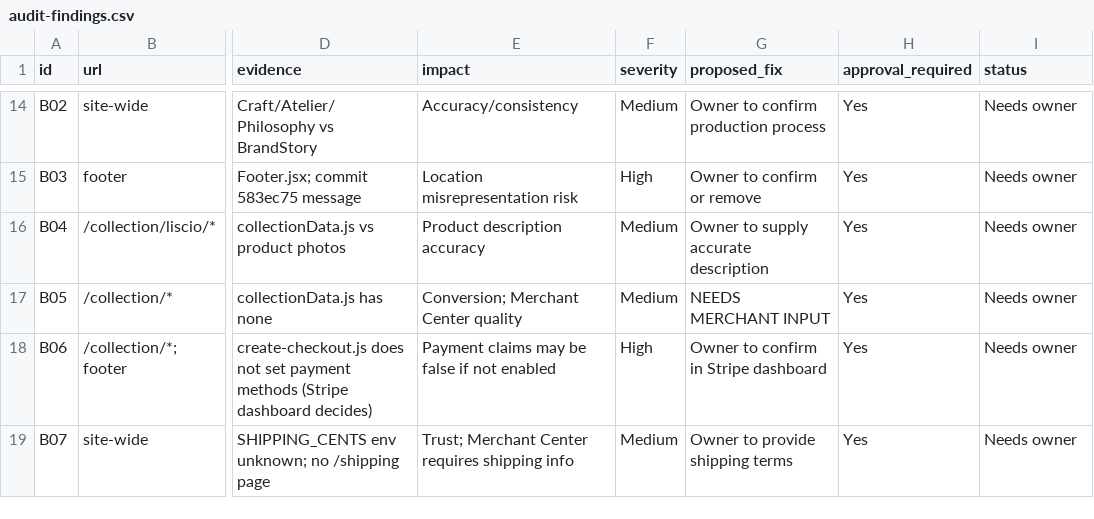
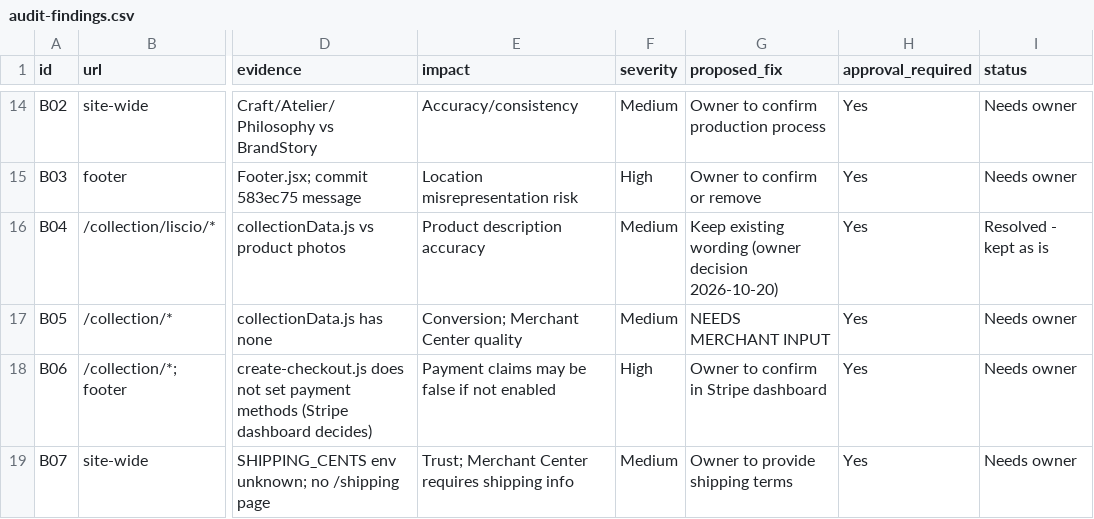
Before and after one commit to earnaccessllc-cyber/aani-website, a CSV file: docs/audit/audit-findings.csv, drawn as a sheet; only a part is shown, gaps mark what is left out; the diff names each change by its address in the sheet, - before the commit and + after, or states it on an @@ line.

```diff
--- a/docs/audit/audit-findings.csv
+++ b/docs/audit/audit-findings.csv
-G16 (proposed_fix): Owner to supply accurate description
+G16 (proposed_fix): Keep existing wording (owner decision 2026-10-20)
-I16 (status): Needs owner
+I16 (status): Resolved - kept as is
```
Also changed, not shown: 1 other file.
